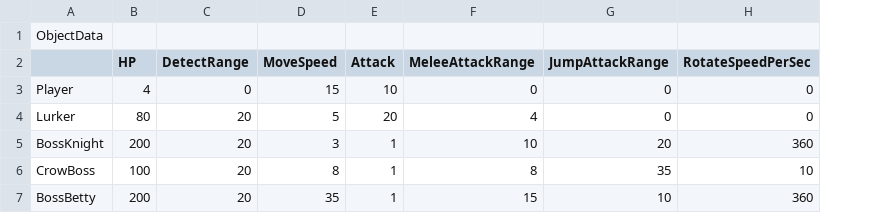
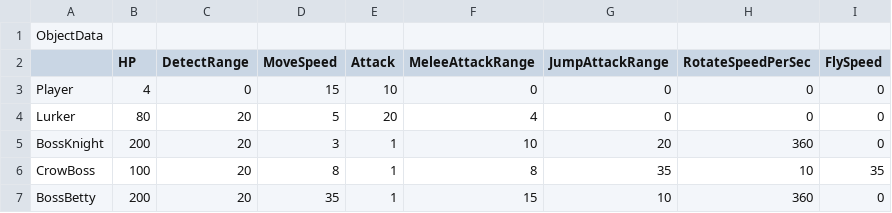
Before and after one commit to KimNamWook316/DX113D_LOL, a CSV file: Editor/Bin/Excel/ObjectData.csv, drawn as a sheet; the diff names each change by its address in the sheet, - before the commit and + after, or states it on an @@ line.

Commit message:
feat(Engine) : Object Pool fix & CrowBoss Sliding/Fly implementation

```diff
--- a/Editor/Bin/Excel/ObjectData.csv
+++ b/Editor/Bin/Excel/ObjectData.csv
+column I (FlySpeed), rows 3-7: 0 | 0 | 0 | 35 | 0
```
Also changed, not shown: 56 other files.
